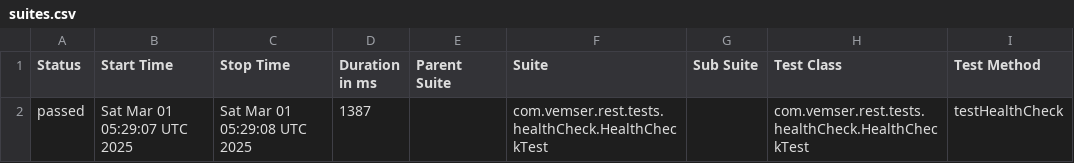
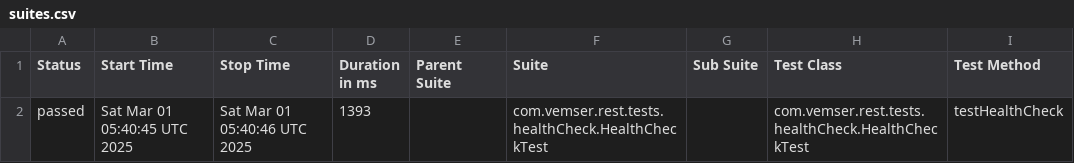
Before and after one commit to CaioVasconcellos/ServeRest-Actions, a CSV file: data/suites.csv, drawn as a sheet; only a part is shown; the diff names each change by its address in the sheet, - before the commit and + after, or states it on an @@ line.

```diff
--- a/data/suites.csv
+++ b/data/suites.csv
-B2 (Start Time): Sat Mar 01 05:29:07 UTC 2025
+B2 (Start Time): Sat Mar 01 05:40:45 UTC 2025
-C2 (Stop Time): Sat Mar 01 05:29:08 UTC 2025
+C2 (Stop Time): Sat Mar 01 05:40:46 UTC 2025
-D2 (Duration in ms): 1387
+D2 (Duration in ms): 1393
```
Also changed, not shown: 18 other files.
